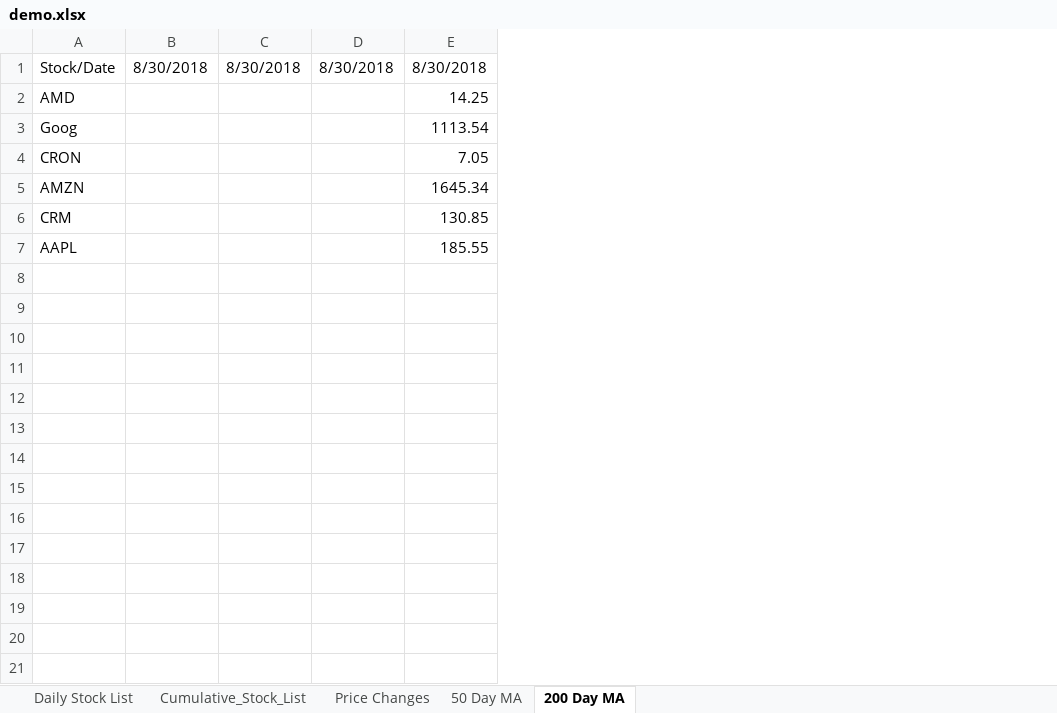
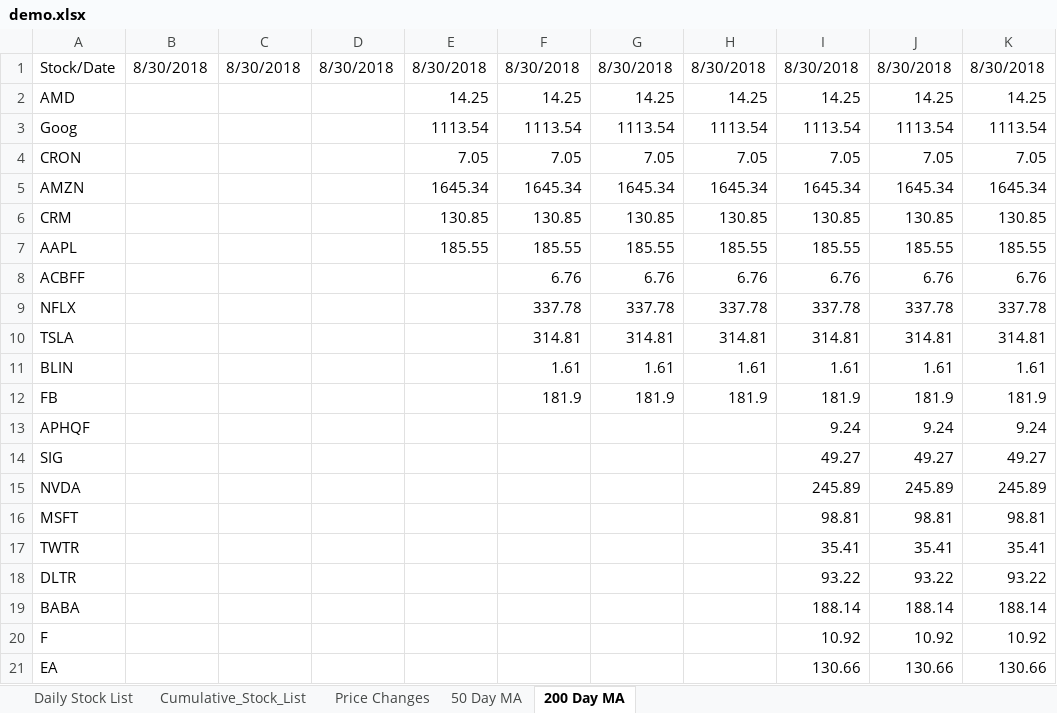
Before and after one commit to aanker3/Stock_App, an Excel workbook: Stock_Parser/demo.xlsx, sheet 200 Day MA, drawn as a sheet; only a part is shown; values as stored, in another font and other column widths than the file's, no borders; the diff covers the shown part only; the diff names each change by its address in the sheet, - before the commit and + after, or states it on an @@ line.

```diff
--- a/Stock_Parser/demo.xlsx (sheet 200 Day MA)
+++ b/Stock_Parser/demo.xlsx (sheet 200 Day MA)
+column F, rows 1-7: 8/30/2018 | 14.25 | 1113.54 | 7.05 | 1645.34 | 130.85 | 185.55
+column G, rows 1-7: 8/30/2018 | 14.25 | 1113.54 | 7.05 | 1645.34 | 130.85 | 185.55
+column H, rows 1-7: 8/30/2018 | 14.25 | 1113.54 | 7.05 | 1645.34 | 130.85 | 185.55
+column I, rows 1-7: 8/30/2018 | 14.25 | 1113.54 | 7.05 | 1645.34 | 130.85 | 185.55
+column J, rows 1-7: 8/30/2018 | 14.25 | 1113.54 | 7.05 | 1645.34 | 130.85 | 185.55
+column K, rows 1-7: 8/30/2018 | 14.25 | 1113.54 | 7.05 | 1645.34 | 130.85 | 185.55
+row 8: ACBFF |  |  |  |  | 6.76 | 6.76 | 6.76 | 6.76 | 6.76 | 6.76
+row 9: NFLX |  |  |  |  | 337.78 | 337.78 | 337.78 | 337.78 | 337.78 | 337.78
+row 10: TSLA |  |  |  |  | 314.81 | 314.81 | 314.81 | 314.81 | 314.81 | 314.81
+row 11: BLIN |  |  |  |  | 1.61 | 1.61 | 1.61 | 1.61 | 1.61 | 1.61
+row 12: FB |  |  |  |  | 181.9 | 181.9 | 181.9 | 181.9 | 181.9 | 181.9
+row 13: APHQF |  |  |  |  |  |  |  | 9.24 | 9.24 | 9.24
+row 14: SIG |  |  |  |  |  |  |  | 49.27 | 49.27 | 49.27
+row 15: NVDA |  |  |  |  |  |  |  | 245.89 | 245.89 | 245.89
+row 16: MSFT |  |  |  |  |  |  |  | 98.81 | 98.81 | 98.81
+row 17: TWTR |  |  |  |  |  |  |  | 35.41 | 35.41 | 35.41
+row 18: DLTR |  |  |  |  |  |  |  | 93.22 | 93.22 | 93.22
+row 19: BABA |  |  |  |  |  |  |  | 188.14 | 188.14 | 188.14
+row 20: F |  |  |  |  |  |  |  | 10.92 | 10.92 | 10.92
+row 21: EA |  |  |  |  |  |  |  | 130.66 | 130.66 | 130.66
```
Also changed, not shown: 10 added rows elsewhere in this sheet, sheet Cumulative_Stock_List, sheet Daily Stock List, sheet 50 Day MA, sheet Price Changes, 1 other file.
